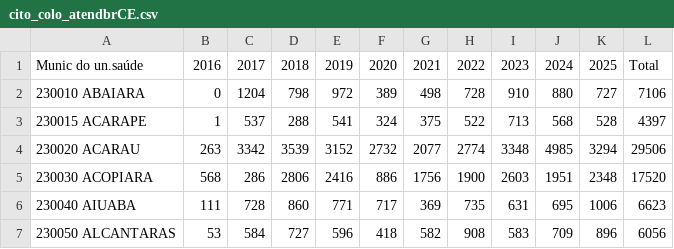
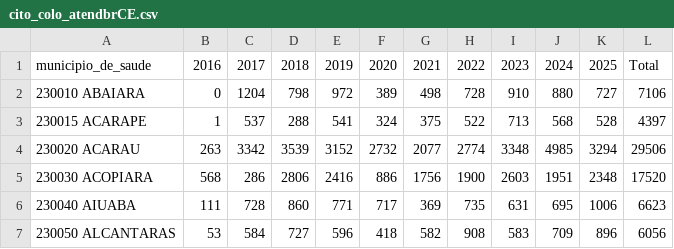
Before and after one commit to TeclaFernandes/Projeto_Analise_Dados_EC_SI_S5, a CSV file: Datasets/cito_colo_atendbrCE.csv, drawn as a sheet; only a part is shown; the diff names each change by its address in the sheet, - before the commit and + after, or states it on an @@ line.

Commit message:
feat: atualiza datasets para melhor organização e cria notebook7 para limpeza

```diff
--- a/Datasets/cito_colo_atendbrCE.csv
+++ b/Datasets/cito_colo_atendbrCE.csv
-A1: Munic do un.saúde
+A1: municipio_de_saude
```
Also changed, not shown: Datasets/mamografia_atendbrCE.csv, 1 other file.
